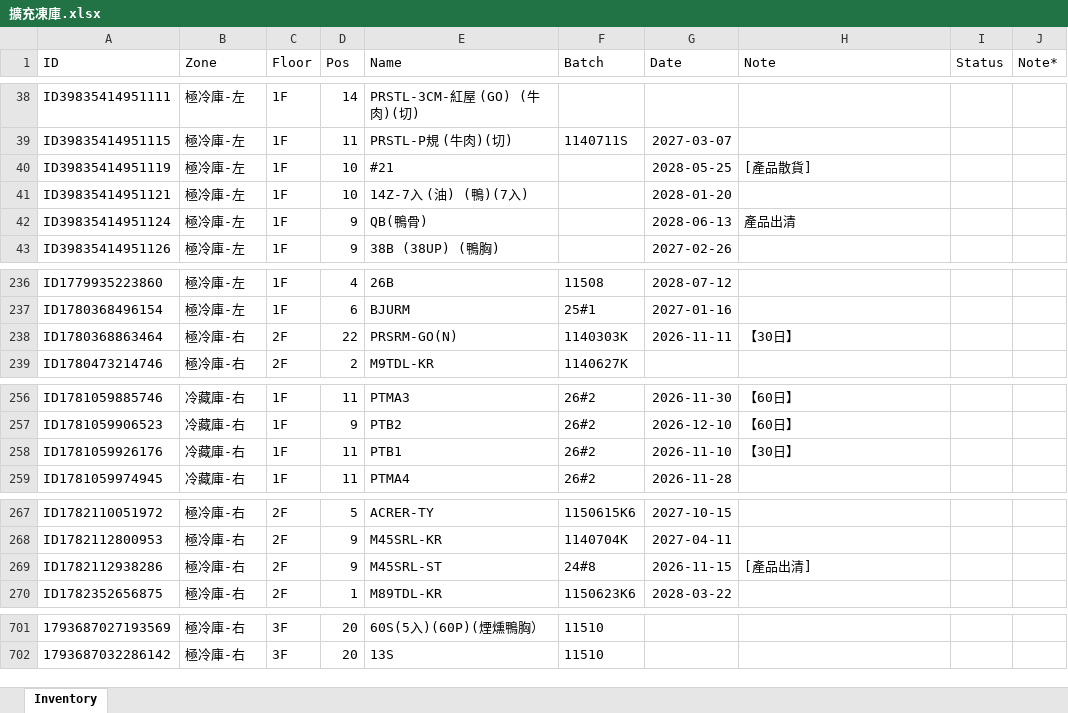
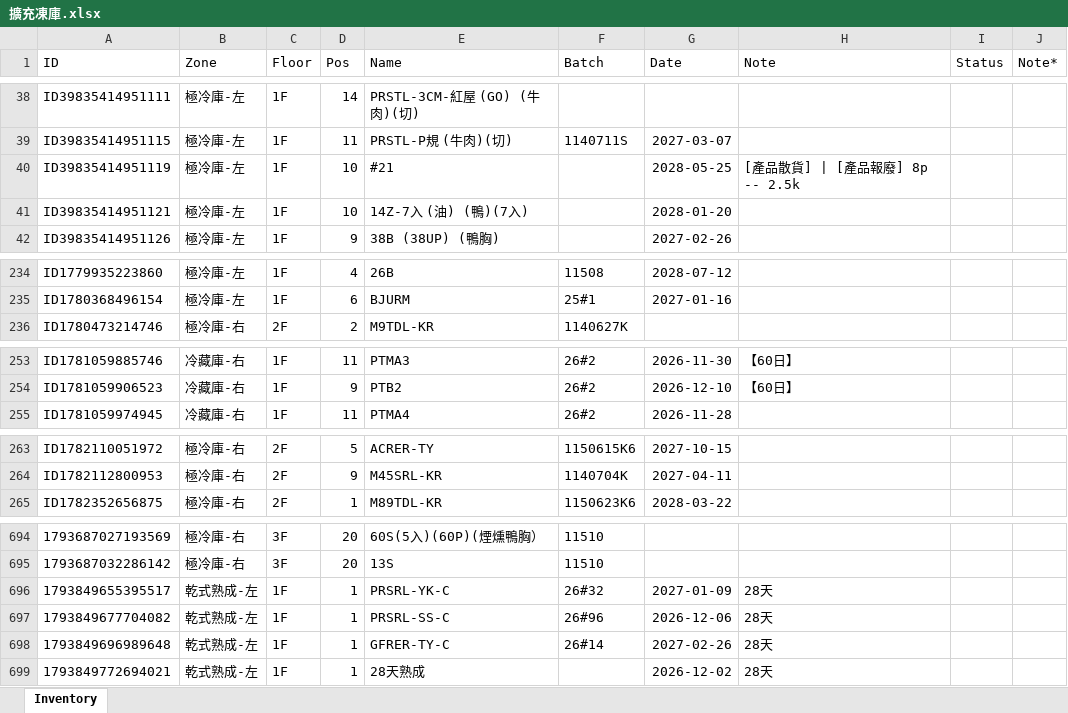
Before and after one commit to mingfonglpg-bit/-1-1, an Excel workbook: 擴充凍庫.xlsx, sheet Inventory, drawn as a sheet; only a part is shown, gaps mark what is left out; values as stored, in another font and other column widths than the file's, no borders; charts and pictures not drawn; removed rows and columns are numbered as before the commit, all else as after; the diff covers the shown part only; the diff names each change by its address in the sheet, - before the commit and + after, or states it on an @@ line.

```diff
--- a/擴充凍庫.xlsx (sheet Inventory)
+++ b/擴充凍庫.xlsx (sheet Inventory)
-H40 (Note): [產品散貨]
+H40 (Note): [產品散貨] | [產品報廢] 8p -- 2.5k
-row 42: ID39835414951124 | 極冷庫-左 | 1F | 9 | QB(鴨骨) |  | 2028-06-13 | 產品出清
-row 238: ID1780368863464 | 極冷庫-右 | 2F | 22 | PRSRM-GO(N) | 1140303K | 2026-11-11 | 【30日】
-row 258: ID1781059926176 | 冷藏庫-右 | 1F | 11 | PTB1 | 26#2 | 2026-11-10 | 【30日】
-row 269: ID1782112938286 | 極冷庫-右 | 2F | 9 | M45SRL-ST | 24#8 | 2026-11-15 | [產品出清]
+row 696: 1793849655395517 | 乾式熟成-左 | 1F | 1 | PRSRL-YK-C | 26#32 | 2027-01-09 | 28天
+row 697: 1793849677704082 | 乾式熟成-左 | 1F | 1 | PRSRL-SS-C | 26#96 | 2026-12-06 | 28天
+row 698: 1793849696989648 | 乾式熟成-左 | 1F | 1 | GFRER-TY-C | 26#14 | 2027-02-26 | 28天
+row 699: 1793849772694021 | 乾式熟成-左 | 1F | 1 | 28天熟成 |  | 2026-12-02 | 28天
```
Also changed, not shown: 3 removed rows and 1 edited cell elsewhere in this sheet.
